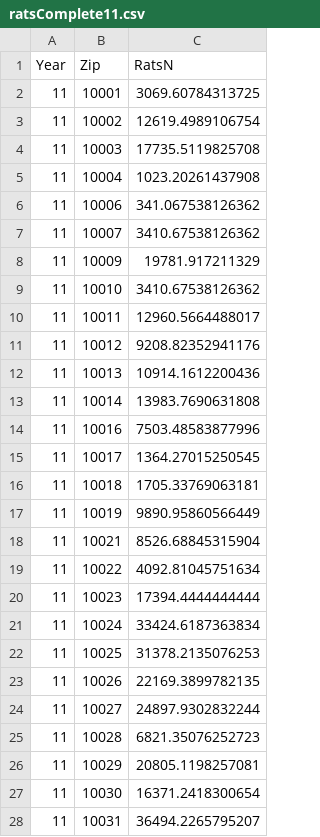
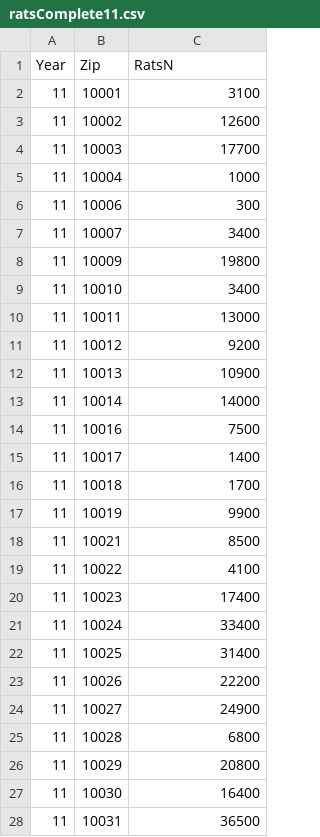
Before and after one commit to marmar897/RatsData, a CSV file: icaroTentativeHeatMap/ratsComplete11.csv, drawn as a sheet; only a part is shown; the diff covers the shown part only.

```diff
--- a/icaroTentativeHeatMap/ratsComplete11.csv
+++ b/icaroTentativeHeatMap/ratsComplete11.csv
@@ -2,27 +2,27 @@
-11,"10001",3069.60784313725
-11,"10002",12619.4989106754
-11,"10003",17735.5119825708
-11,"10004",1023.20261437908
-11,"10006",341.067538126362
-11,"10007",3410.67538126362
-11,"10009",19781.917211329
-11,"10010",3410.67538126362
-11,"10011",12960.5664488017
-11,"10012",9208.82352941176
-11,"10013",10914.1612200436
-11,"10014",13983.7690631808
-11,"10016",7503.48583877996
-11,"10017",1364.27015250545
-11,"10018",1705.33769063181
-11,"10019",9890.95860566449
-11,"10021",8526.68845315904
-11,"10022",4092.81045751634
-11,"10023",17394.4444444444
-11,"10024",33424.6187363834
-11,"10025",31378.2135076253
-11,"10026",22169.3899782135
-11,"10027",24897.9302832244
-11,"10028",6821.35076252723
-11,"10029",20805.1198257081
-11,"10030",16371.2418300654
-11,"10031",36494.2265795207
+11,10001,3100
+11,10002,12600
+11,10003,17700
+11,10004,1000
+11,10006,300
+11,10007,3400
+11,10009,19800
+11,10010,3400
+11,10011,13000
+11,10012,9200
+11,10013,10900
+11,10014,14000
+11,10016,7500
+11,10017,1400
+11,10018,1700
+11,10019,9900
+11,10021,8500
+11,10022,4100
+11,10023,17400
+11,10024,33400
+11,10025,31400
+11,10026,22200
+11,10027,24900
+11,10028,6800
+11,10029,20800
+11,10030,16400
+11,10031,36500
```
Also changed, not shown: 148 edited cells elsewhere in this file, icaroTentativeHeatMap/ratsComplete13.csv, icaroTentativeHeatMap/ratsComplete17.csv, 25 other files.
